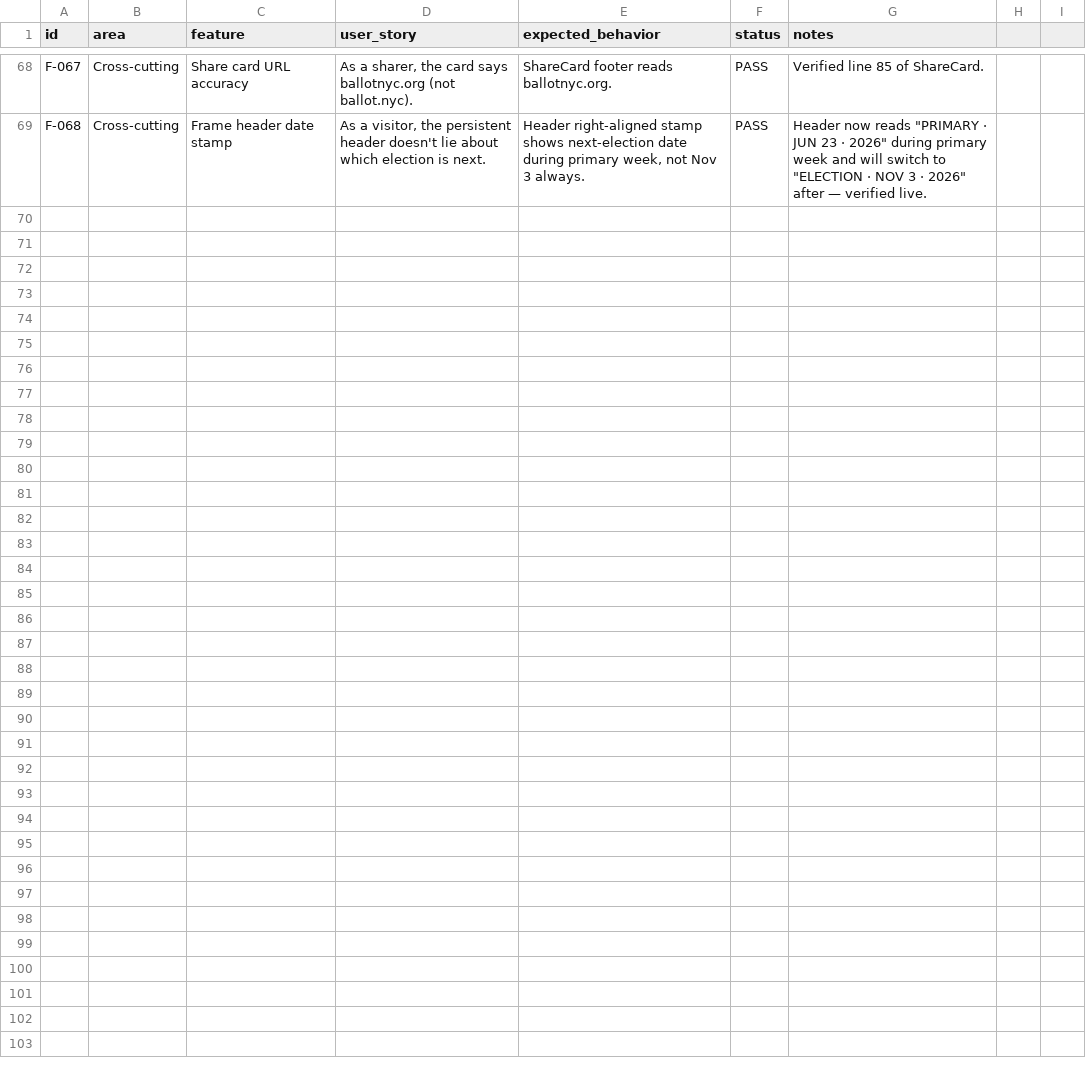
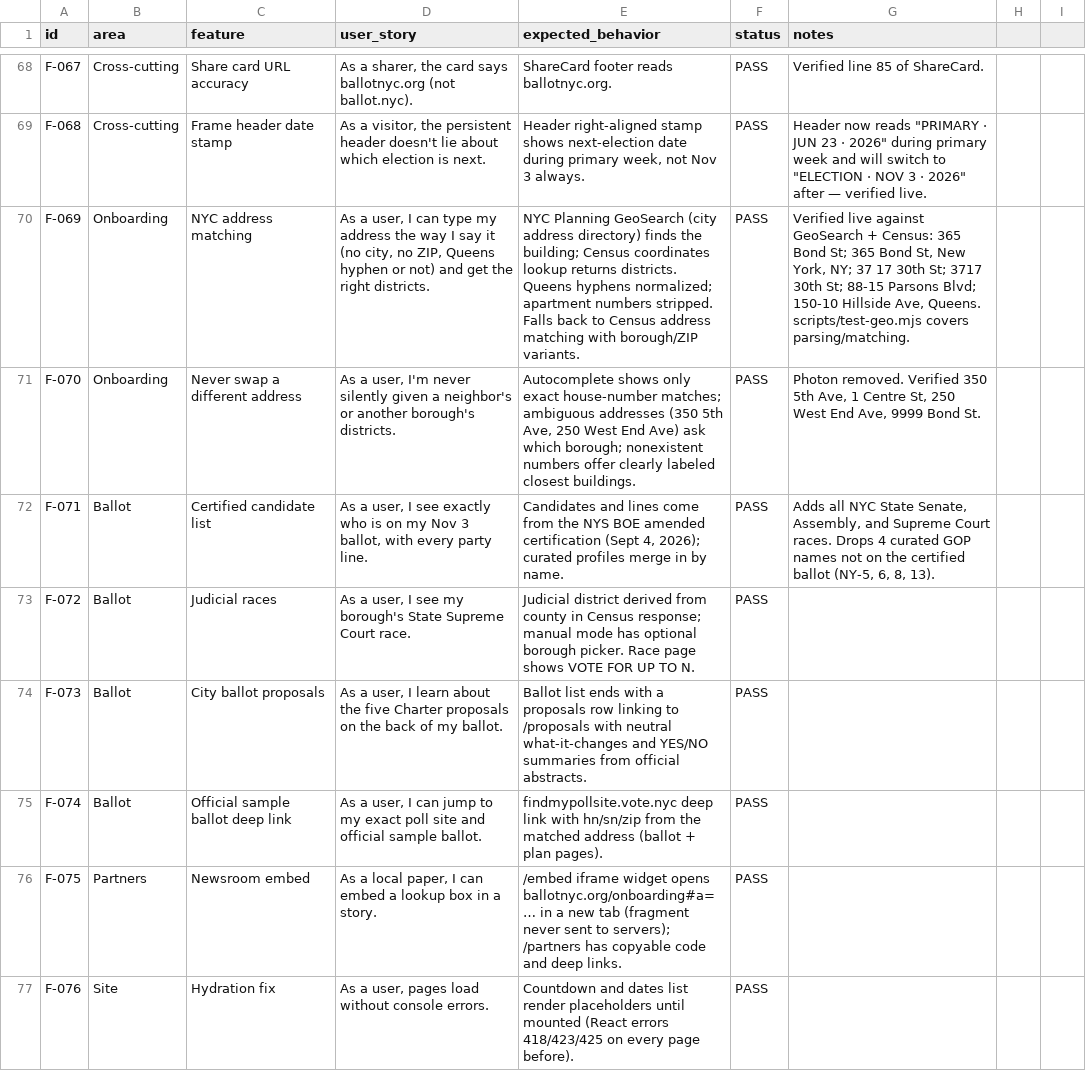
Before and after one commit to iwtaylor777/ballot-nyc, a CSV file: docs/feature-audit.csv, drawn as a sheet; only a part is shown, gaps mark what is left out; the diff names each change by its address in the sheet, - before the commit and + after, or states it on an @@ line.

```diff
--- a/docs/feature-audit.csv
+++ b/docs/feature-audit.csv
+row 70: F-069 | Onboarding | NYC address matching | As a user, I can type my address the way I say it (no city, no ZIP, Queens hyphen or not) and get the right districts. | NYC Planning GeoSearch (city address directory) finds the building; Census coordinates lookup returns districts. Queens hyphens normalized; apartment numbers stripped. Falls back to Census address matching with borough/ZIP variants. | PASS | Verified live against GeoSearch + Census: 365 Bond St; 365 Bond St, New York, NY; 37 17 30th St; 3717 30th St; 88-15 Parsons Blvd; 150-10 Hillside Ave, Queens. scripts/test-geo.mjs covers parsing/matching.
+row 71: F-070 | Onboarding | Never swap a different address | As a user, I'm never silently given a neighbor's or another borough's districts. | Autocomplete shows only exact house-number matches; ambiguous addresses (350 5th Ave, 250 West End Ave) ask which borough; nonexistent numbers offer clearly labeled closest buildings. | PASS | Photon removed. Verified 350 5th Ave, 1 Centre St, 250 West End Ave, 9999 Bond St.
+row 72: F-071 | Ballot | Certified candidate list | As a user, I see exactly who is on my Nov 3 ballot, with every party line. | Candidates and lines come from the NYS BOE amended certification (Sept 4, 2026); curated profiles merge in by name. | PASS | Adds all NYC State Senate, Assembly, and Supreme Court races. Drops 4 curated GOP names not on the certified ballot (NY-5, 6, 8, 13).
+row 73: F-072 | Ballot | Judicial races | As a user, I see my borough's State Supreme Court race. | Judicial district derived from county in Census response; manual mode has optional borough picker. Race page shows VOTE FOR UP TO N. | PASS
+row 74: F-073 | Ballot | City ballot proposals | As a user, I learn about the five Charter proposals on the back of my ballot. | Ballot list ends with a proposals row linking to /proposals with neutral what-it-changes and YES/NO summaries from official abstracts. | PASS
+row 75: F-074 | Ballot | Official sample ballot deep link | As a user, I can jump to my exact poll site and official sample ballot. | findmypollsite.vote.nyc deep link with hn/sn/zip from the matched address (ballot + plan pages). | PASS
+row 76: F-075 | Partners | Newsroom embed | As a local paper, I can embed a lookup box in a story. | /embed iframe widget opens ballotnyc.org/onboarding#a=… in a new tab (fragment never sent to servers); /partners has copyable code and deep links. | PASS
+row 77: F-076 | Site | Hydration fix | As a user, pages load without console errors. | Countdown and dates list render placeholders until mounted (React errors 418/423/425 on every page before). | PASS
```
Also changed, not shown: 38 other files.
